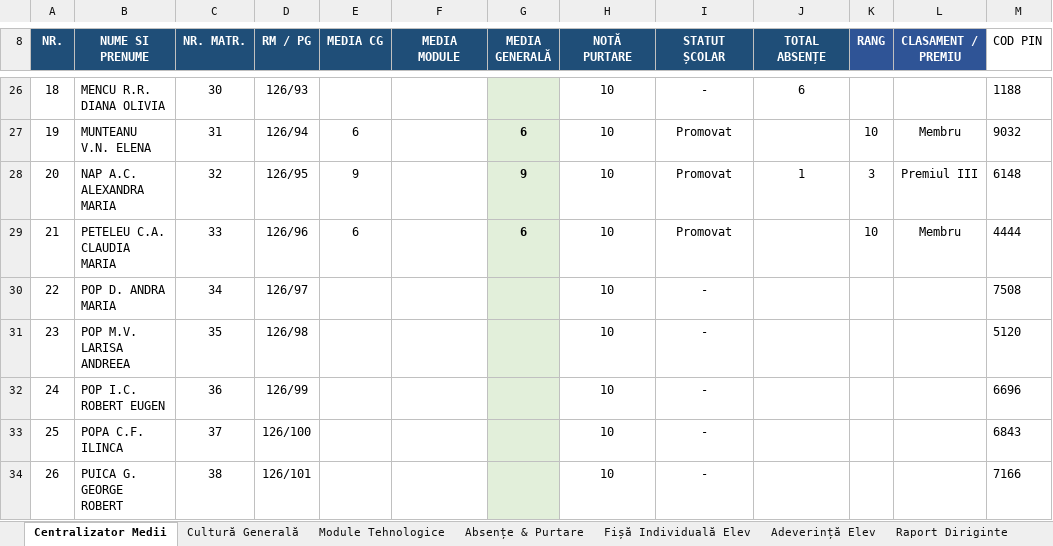
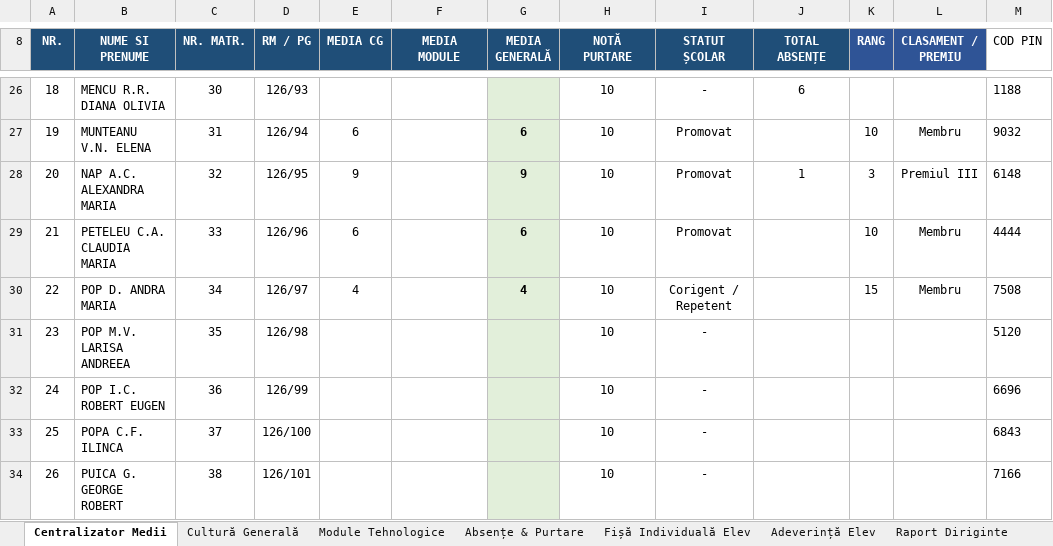
Before and after one commit to profudeconta-sketch/catalog-online, an Excel workbook: catalog_scolar_clasa_IX_TH_Turda-v15.xlsx, sheet Centralizator Medii, drawn as a sheet; only a part is shown, gaps mark what is left out; values as stored, in another font and other column widths than the file's, no borders; 1 other sheet too large or unreadable and not compared; the diff names each change by its address in the sheet, - before the commit and + after, or states it on an @@ line.

Commit message:
Update automat catalog: 28.09.2026 12:38

```diff
--- a/catalog_scolar_clasa_IX_TH_Turda-v15.xlsx (sheet Centralizator Medii)
+++ b/catalog_scolar_clasa_IX_TH_Turda-v15.xlsx (sheet Centralizator Medii)
-E30 (MEDIA CG): (empty)
+E30 (MEDIA CG): 4
-G30 (MEDIA GENERALĂ): (empty)
+G30 (MEDIA GENERALĂ): 4
-I30 (STATUT ȘCOLAR): -
+I30 (STATUT ȘCOLAR): Corigent / Repetent
-K30 (RANG): (empty)
+K30 (RANG): 15
-L30 (CLASAMENT / PREMIU): (empty)
+L30 (CLASAMENT / PREMIU): Membru
```
